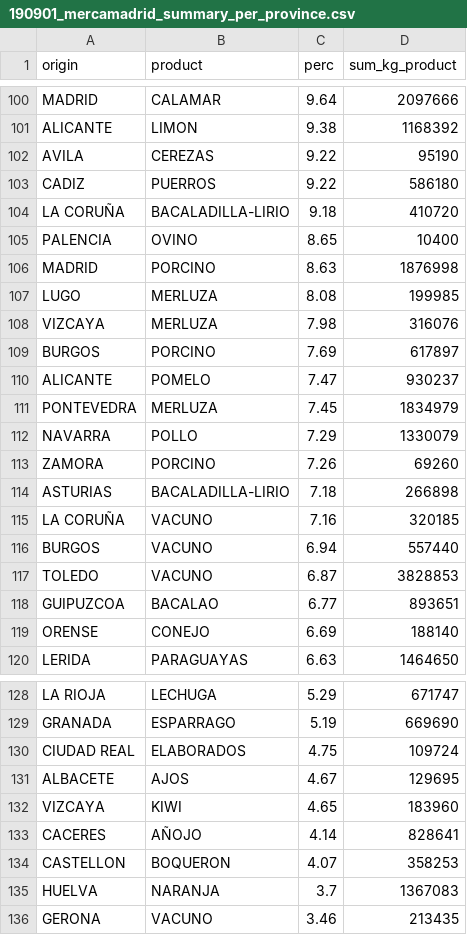
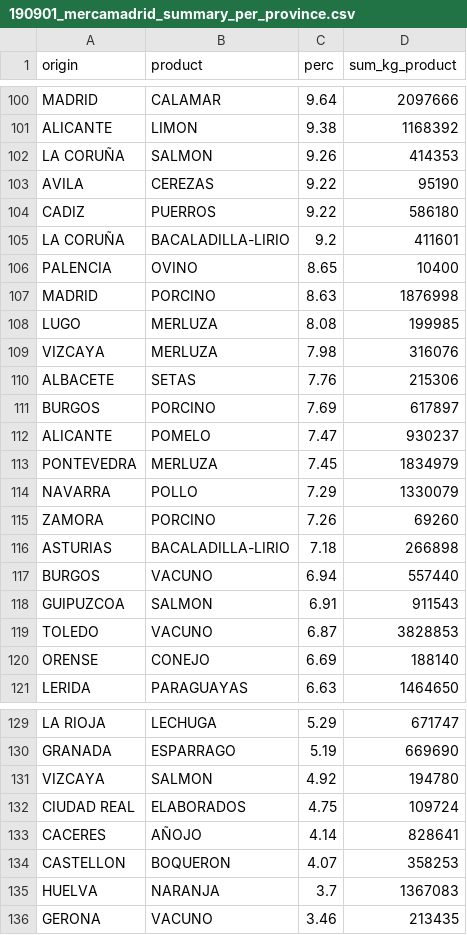
Before and after one commit to PopulateTools/populate.tools, a CSV file: _datasets/190901_mercamadrid_summary_per_province.csv, drawn as a sheet; only a part is shown, gaps mark what is left out.

```diff
--- a/_datasets/190901_mercamadrid_summary_per_province.csv
+++ b/_datasets/190901_mercamadrid_summary_per_province.csv
@@ -101,5 +101,6 @@ MADRID,CALAMAR,9.64,2097666
 ALICANTE,LIMON,9.38,1168392
+LA CORUÑA,SALMON,9.26,414353
 AVILA,CEREZAS,9.22,95190
 CADIZ,PUERROS,9.22,586180
-LA CORUÑA,BACALADILLA-LIRIO,9.18,410720
+LA CORUÑA,BACALADILLA-LIRIO,9.2,411601
 PALENCIA,OVINO,8.65,10400
@@ -108,2 +109,3 @@ LUGO,MERLUZA,8.08,199985
 VIZCAYA,MERLUZA,7.98,316076
+ALBACETE,SETAS,7.76,215306
 BURGOS,PORCINO,7.69,617897
@@ -114,6 +116,5 @@ ZAMORA,PORCINO,7.26,69260
 ASTURIAS,BACALADILLA-LIRIO,7.18,266898
-LA CORUÑA,VACUNO,7.16,320185
 BURGOS,VACUNO,6.94,557440
+GUIPUZCOA,SALMON,6.91,911543
 TOLEDO,VACUNO,6.87,3828853
-GUIPUZCOA,BACALAO,6.77,893651
 ORENSE,CONEJO,6.69,188140
@@ -129,5 +130,4 @@ LA RIOJA,LECHUGA,5.29,671747
 GRANADA,ESPARRAGO,5.19,669690
+VIZCAYA,SALMON,4.92,194780
 CIUDAD REAL,ELABORADOS,4.75,109724
-ALBACETE,AJOS,4.67,129695
-VIZCAYA,KIWI,4.65,183960
 CACERES,AÑOJO,4.14,828641
```
Also changed, not shown: _datasets/190901_mercamadrid_data_per_province.csv.
